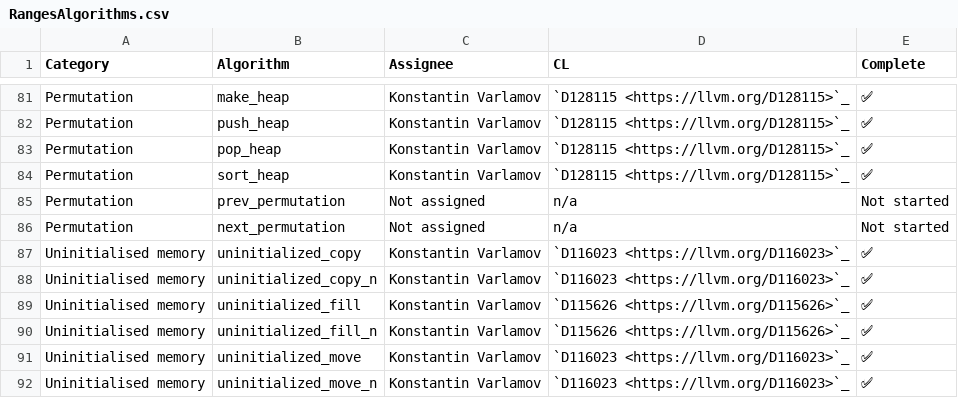
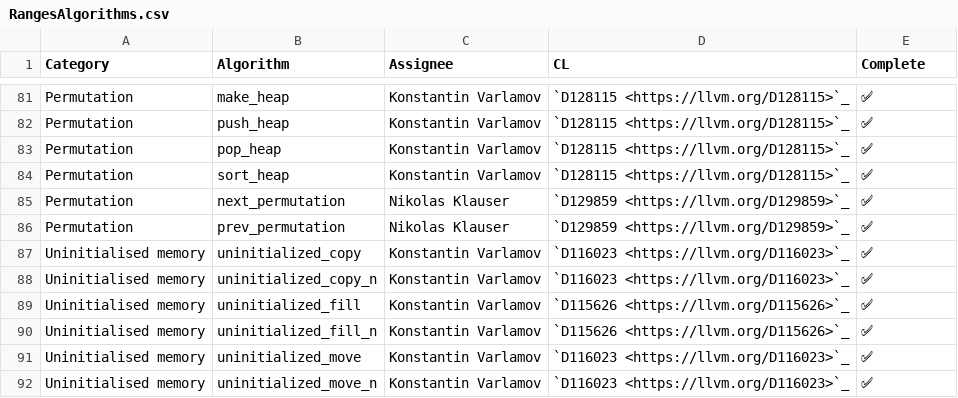
Before and after one commit to llvm/llvm-project-release-prs, a CSV file: libcxx/docs/Status/RangesAlgorithms.csv, drawn as a sheet; only a part is shown, gaps mark what is left out.

Commit message:
[libc++][ranges] Implement `ranges::{prev, next}_permutation`.
Co-authored-by: Konstantin Varlamov <varconst@apple.com>

Differential Revision: https://reviews.llvm.org/D129859

(cherry picked from commit 68264b649461206dc095e672eacf8a003e0b9e49)

```diff
--- a/libcxx/docs/Status/RangesAlgorithms.csv
+++ b/libcxx/docs/Status/RangesAlgorithms.csv
@@ -84,4 +84,4 @@ Permutation,pop_heap,Konstantin Varlamov,`D128115 <https://llvm.org/D128115>`_,
 Permutation,sort_heap,Konstantin Varlamov,`D128115 <https://llvm.org/D128115>`_,✅
-Permutation,prev_permutation,Not assigned,n/a,Not started
-Permutation,next_permutation,Not assigned,n/a,Not started
+Permutation,next_permutation,Nikolas Klauser,`D129859 <https://llvm.org/D129859>`_,✅
+Permutation,prev_permutation,Nikolas Klauser,`D129859 <https://llvm.org/D129859>`_,✅
 Uninitialised memory,uninitialized_copy,Konstantin Varlamov,`D116023 <https://llvm.org/D116023>`_,✅
```
Also changed, not shown: 17 other files.
